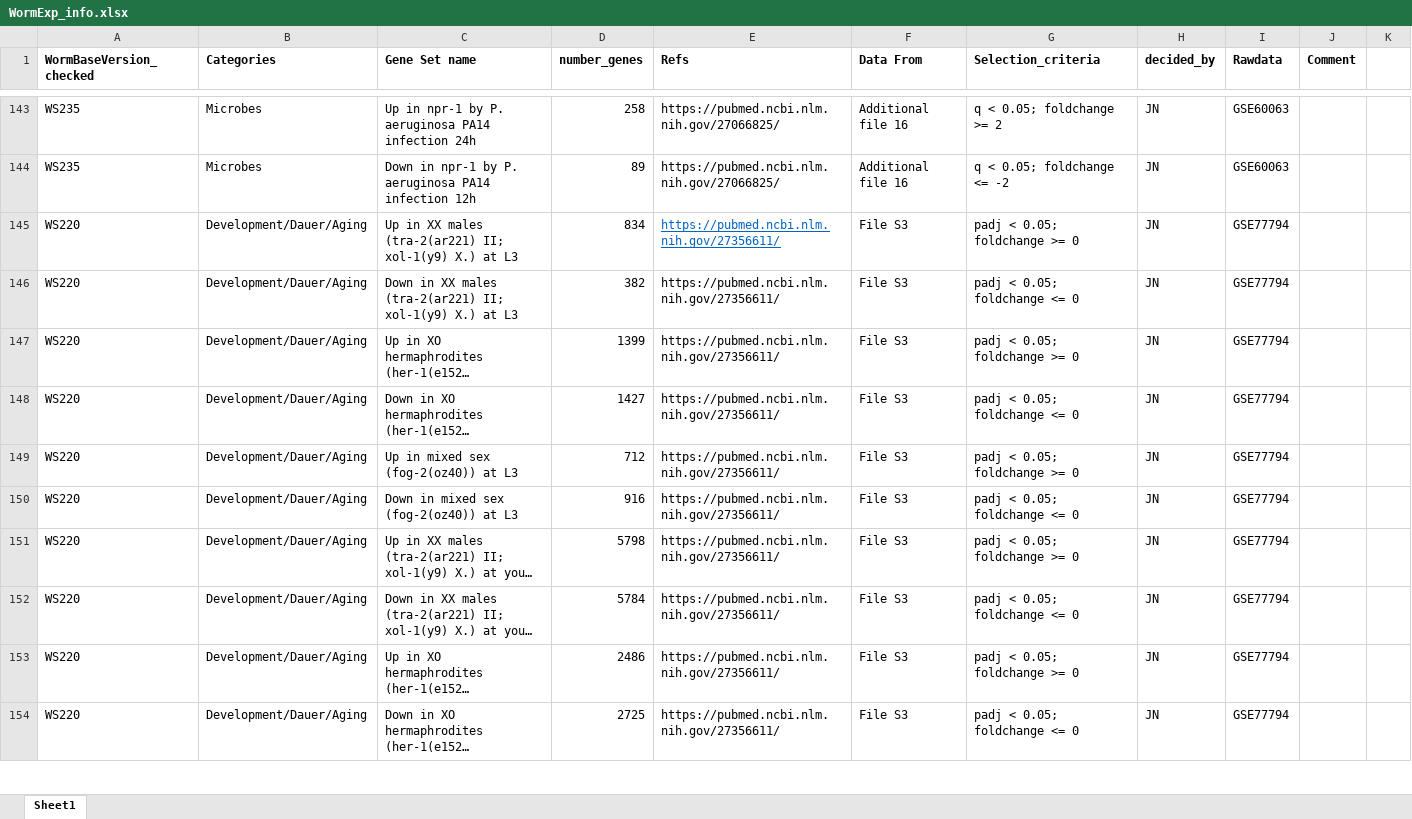
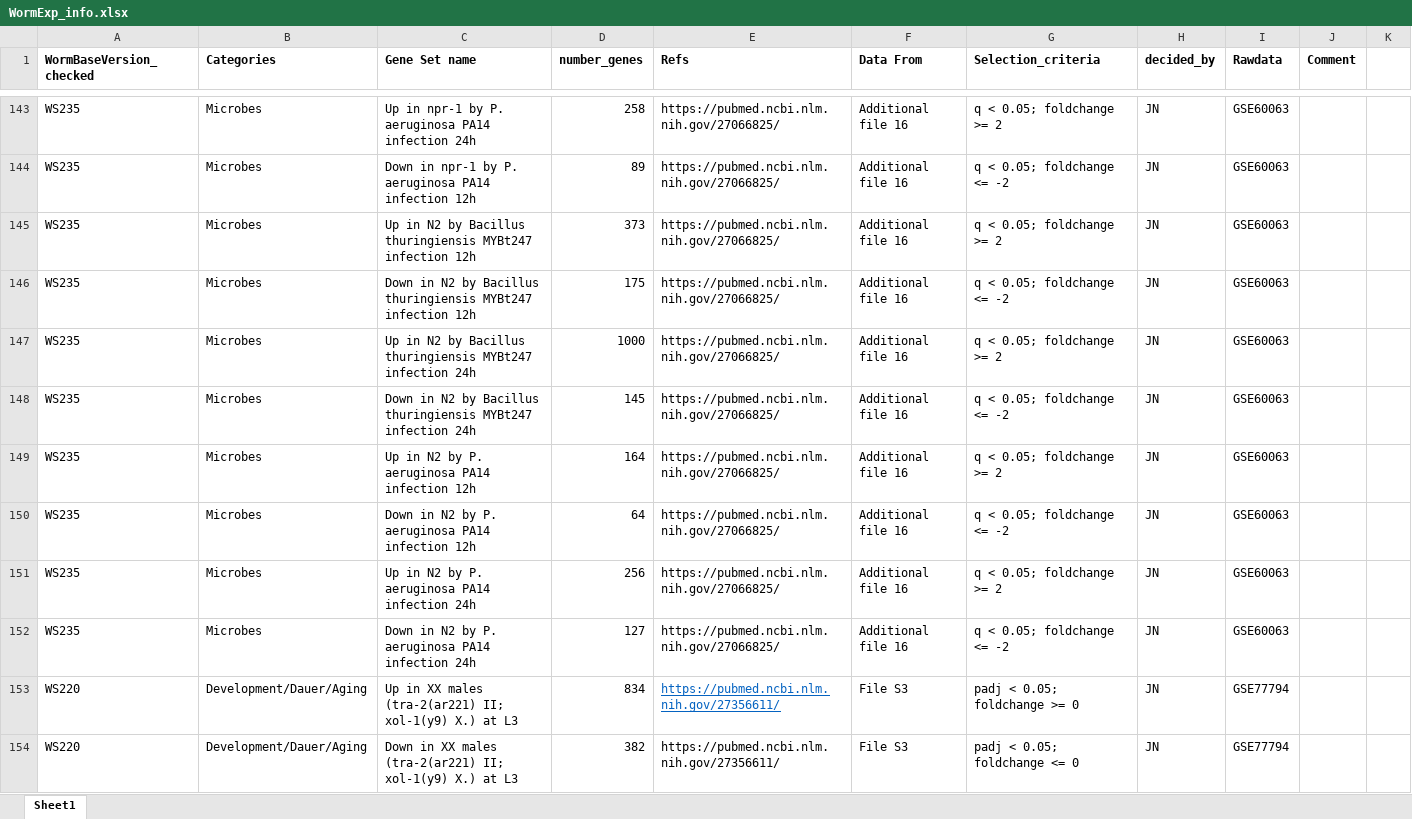
Before and after one commit to evoecogen/WormExp, an Excel workbook: OQ_PQ/WormSource_v3.0/WormExp_info.xlsx, sheet Sheet1, drawn as a sheet; only a part is shown, gaps mark what is left out; the shorter side is filled out with more unchanged rows; long unchanged cells end in …; values as stored, in another font and other column widths than the file's, no borders; conditional formats not drawn; the diff names each change by its address in the sheet, - before the commit and + after, or states it on an @@ line.

```diff
--- a/OQ_PQ/WormSource_v3.0/WormExp_info.xlsx (sheet Sheet1)
+++ b/OQ_PQ/WormSource_v3.0/WormExp_info.xlsx (sheet Sheet1)
+row 145: WS235 | Microbes | Up in N2 by Bacillus thuringiensis MYBt247 infection 12h | 373 | https://pubmed.ncbi.nlm.nih.gov/27066825/ | Additional file 16 | q < 0.05; foldchange >= 2 | JN | GSE60063
+row 146: WS235 | Microbes | Down in N2 by Bacillus thuringiensis MYBt247 infection 12h | 175 | https://pubmed.ncbi.nlm.nih.gov/27066825/ | Additional file 16 | q < 0.05; foldchange <= -2 | JN | GSE60063
+row 147: WS235 | Microbes | Up in N2 by Bacillus thuringiensis MYBt247 infection 24h | 1000 | https://pubmed.ncbi.nlm.nih.gov/27066825/ | Additional file 16 | q < 0.05; foldchange >= 2 | JN | GSE60063
+row 148: WS235 | Microbes | Down in N2 by Bacillus thuringiensis MYBt247 infection 24h | 145 | https://pubmed.ncbi.nlm.nih.gov/27066825/ | Additional file 16 | q < 0.05; foldchange <= -2 | JN | GSE60063
+row 149: WS235 | Microbes | Up in N2 by P. aeruginosa PA14 infection 12h | 164 | https://pubmed.ncbi.nlm.nih.gov/27066825/ | Additional file 16 | q < 0.05; foldchange >= 2 | JN | GSE60063
+row 150: WS235 | Microbes | Down in N2 by P. aeruginosa PA14 infection 12h | 64 | https://pubmed.ncbi.nlm.nih.gov/27066825/ | Additional file 16 | q < 0.05; foldchange <= -2 | JN | GSE60063
+row 151: WS235 | Microbes | Up in N2 by P. aeruginosa PA14 infection 24h | 256 | https://pubmed.ncbi.nlm.nih.gov/27066825/ | Additional file 16 | q < 0.05; foldchange >= 2 | JN | GSE60063
+row 152: WS235 | Microbes | Down in N2 by P. aeruginosa PA14 infection 24h | 127 | https://pubmed.ncbi.nlm.nih.gov/27066825/ | Additional file 16 | q < 0.05; foldchange <= -2 | JN | GSE60063
```
Also changed, not shown: 6 other files.
